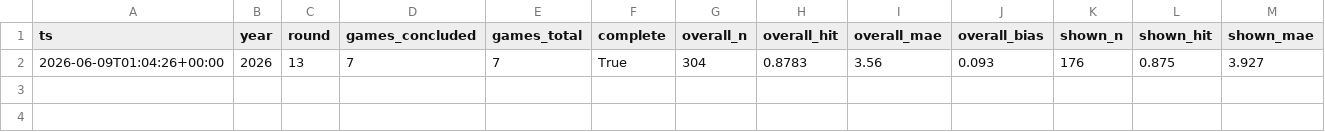
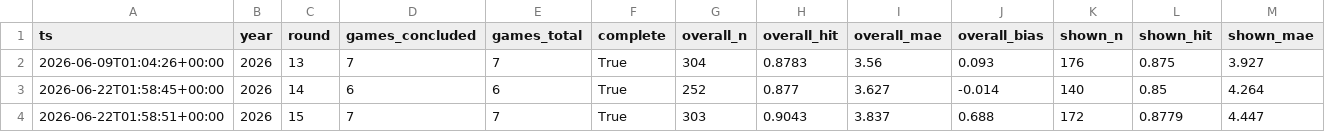
Before and after one commit to Dwayno44/afl-player-stats, a CSV file: scorecard_log.csv, drawn as a sheet; only a part is shown; rows hold the shown columns only; the diff names each change by its address in the sheet, - before the commit and + after, or states it on an @@ line.

```diff
--- a/scorecard_log.csv
+++ b/scorecard_log.csv
+row 3: 2026-06-22T01:58:45+00:00 | 2026 | 14 | 6 | 6 | True | 252 | 0.877 | 3.627 | -0.014 | 140 | 0.85 | 4.264
+row 4: 2026-06-22T01:58:51+00:00 | 2026 | 15 | 7 | 7 | True | 303 | 0.9043 | 3.837 | 0.688 | 172 | 0.8779 | 4.447
```
Also changed, not shown: 2 other files.
